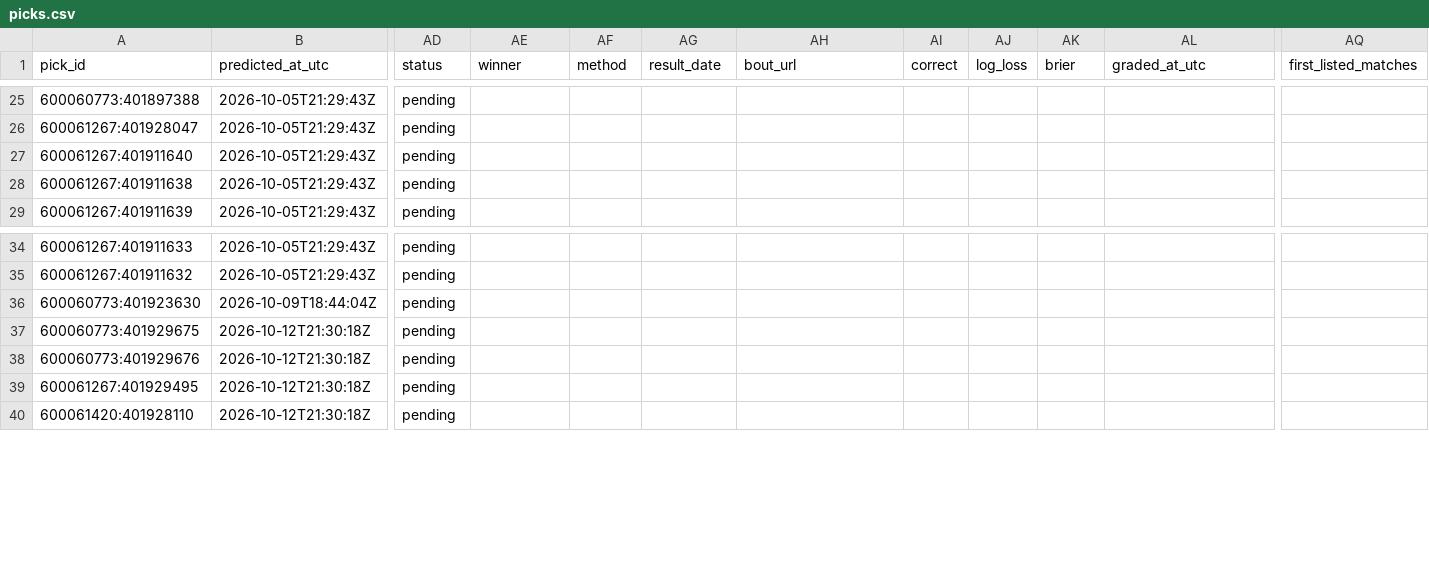
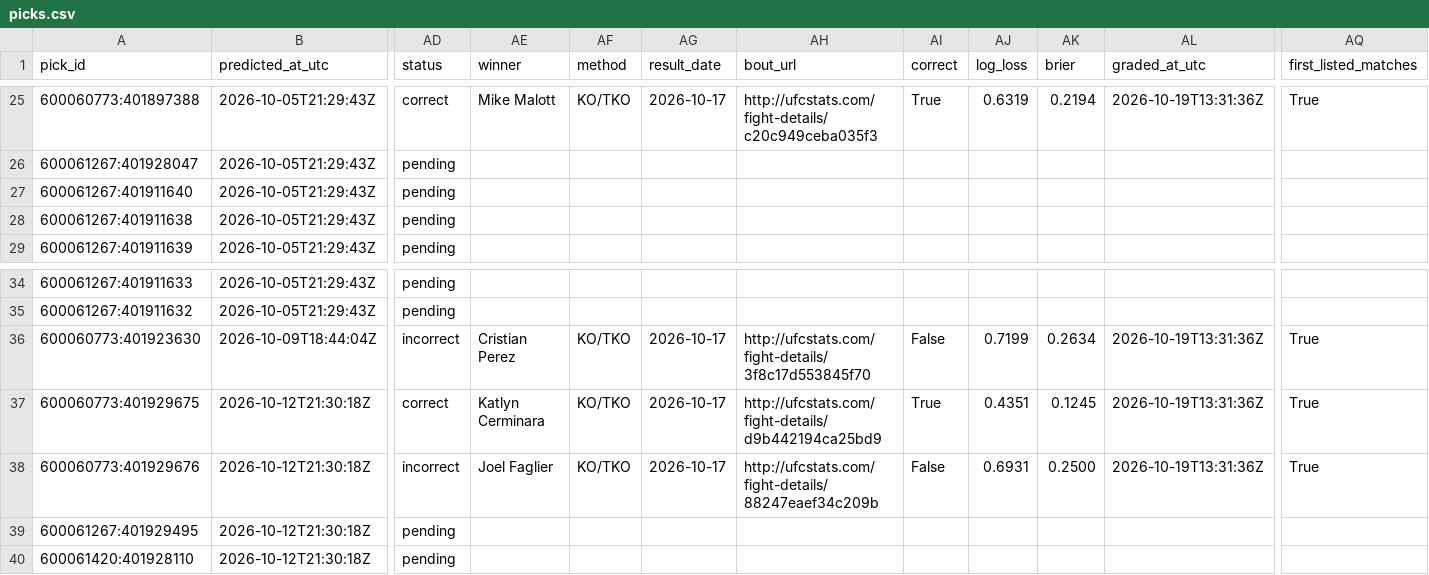
Before and after one commit to braytonsmith-dev/real-fighter-rankings, a CSV file: predictions/picks.csv, drawn as a sheet; only a part is shown, gaps mark what is left out; the diff covers the shown part only; the diff names each change by its address in the sheet, - before the commit and + after, or states it on an @@ line.

```diff
--- a/predictions/picks.csv
+++ b/predictions/picks.csv
-AD25 (status): pending
+AD25 (status): correct
-AE25 (winner): (empty)
+AE25 (winner): Mike Malott
-AF25 (method): (empty)
+AF25 (method): KO/TKO
-AG25 (result_date): (empty)
+AG25 (result_date): 2026-10-17
-AH25 (bout_url): (empty)
+AH25 (bout_url): http://ufcstats.com/fight-details/c20c949ceba035f3
-AI25 (correct): (empty)
+AI25 (correct): True
-AJ25 (log_loss): (empty)
+AJ25 (log_loss): 0.6319
-AK25 (brier): (empty)
+AK25 (brier): 0.2194
-AL25 (graded_at_utc): (empty)
+AL25 (graded_at_utc): 2026-10-19T13:31:36Z
-AQ25 (first_listed_matches): (empty)
+AQ25 (first_listed_matches): True
-AD36 (status): pending
+AD36 (status): incorrect
-AE36 (winner): (empty)
+AE36 (winner): Cristian Perez
-AF36:AF38 (method): (empty)
+AF36:AF38 (method): KO/TKO
-AG36:AG38 (result_date): (empty)
+AG36:AG38 (result_date): 2026-10-17
-AH36 (bout_url): (empty)
+AH36 (bout_url): http://ufcstats.com/fight-details/3f8c17d553845f70
-AI36 (correct): (empty)
+AI36 (correct): False
-AJ36 (log_loss): (empty)
+AJ36 (log_loss): 0.7199
-AK36 (brier): (empty)
+AK36 (brier): 0.2634
-AL36:AL38 (graded_at_utc): (empty)
+AL36:AL38 (graded_at_utc): 2026-10-19T13:31:36Z
-AQ36:AQ38 (first_listed_matches): (empty)
+AQ36:AQ38 (first_listed_matches): True
-AD37 (status): pending
+AD37 (status): correct
-AE37 (winner): (empty)
+AE37 (winner): Katlyn Cerminara
-AH37 (bout_url): (empty)
+AH37 (bout_url): http://ufcstats.com/fight-details/d9b442194ca25bd9
-AI37 (correct): (empty)
+AI37 (correct): True
-AJ37 (log_loss): (empty)
+AJ37 (log_loss): 0.4351
-AK37 (brier): (empty)
+AK37 (brier): 0.1245
-AD38 (status): pending
+AD38 (status): incorrect
-AE38 (winner): (empty)
+AE38 (winner): Joel Faglier
-AH38 (bout_url): (empty)
+AH38 (bout_url): http://ufcstats.com/fight-details/88247eaef34c209b
-AI38 (correct): (empty)
+AI38 (correct): False
-AJ38 (log_loss): (empty)
+AJ38 (log_loss): 0.6931
-AK38 (brier): (empty)
+AK38 (brier): 0.2500
```
Also changed, not shown: 90 edited cells elsewhere in this file, outputs/audit_top30.csv, outputs/compare_flags.csv, 34 other files.
